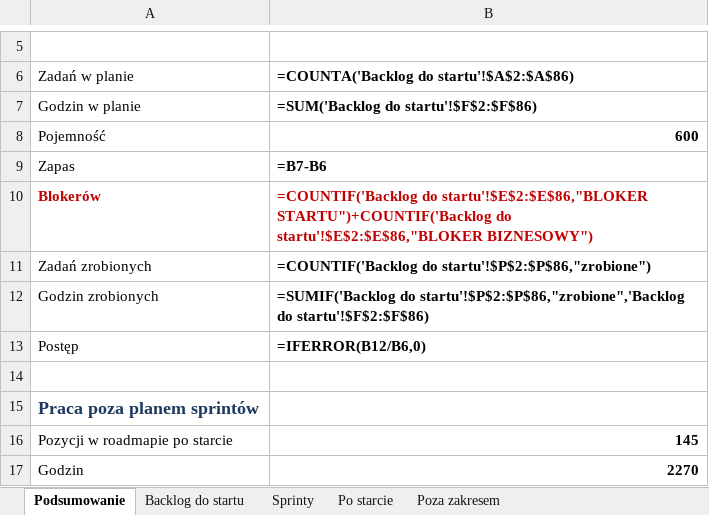
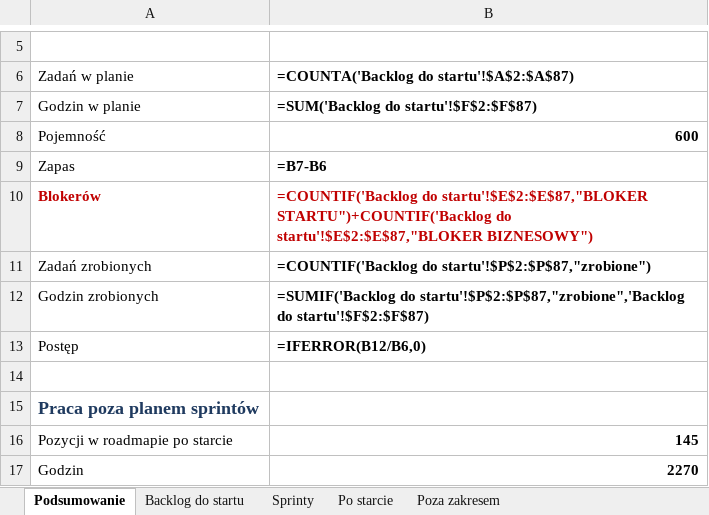
Before and after one commit to dominik-hvln/verris, an Excel workbook: plan-startowy-2026-08/VERRIS_BACKLOG_STARTOWY.xlsx, sheet Podsumowanie, drawn as a sheet; only a part is shown, gaps mark what is left out; values as stored, in another font and other column widths than the file's, no borders; formulas without a stored value are shown as written; the diff names each change by its address in the sheet, - before the commit and + after, or states it on an @@ line.

```diff
--- a/plan-startowy-2026-08/VERRIS_BACKLOG_STARTOWY.xlsx (sheet Podsumowanie)
+++ b/plan-startowy-2026-08/VERRIS_BACKLOG_STARTOWY.xlsx (sheet Podsumowanie)
-B6: =COUNTA('Backlog do startu'!$A$2:$A$86)
+B6: =COUNTA('Backlog do startu'!$A$2:$A$87)
-B7: =SUM('Backlog do startu'!$F$2:$F$86)
+B7: =SUM('Backlog do startu'!$F$2:$F$87)
-B10: =COUNTIF('Backlog do startu'!$E$2:$E$86,"BLOKER STARTU")+COUNTIF('Backlog do startu'!$E$2:$E$86,"BLOKER BIZNESOWY")
+B10: =COUNTIF('Backlog do startu'!$E$2:$E$87,"BLOKER STARTU")+COUNTIF('Backlog do startu'!$E$2:$E$87,"BLOKER BIZNESOWY")
-B11: =COUNTIF('Backlog do startu'!$P$2:$P$86,"zrobione")
+B11: =COUNTIF('Backlog do startu'!$P$2:$P$87,"zrobione")
-B12: =SUMIF('Backlog do startu'!$P$2:$P$86,"zrobione",'Backlog do startu'!$F$2:$F$86)
+B12: =SUMIF('Backlog do startu'!$P$2:$P$87,"zrobione",'Backlog do startu'!$F$2:$F$87)
```
Also changed, not shown: sheet Sprinty, sheet Backlog do startu, audyt-parytetu-2026-08/VERRIS_PARYTET_FUNKCJI_2026-08.xlsx, 10 other files.
